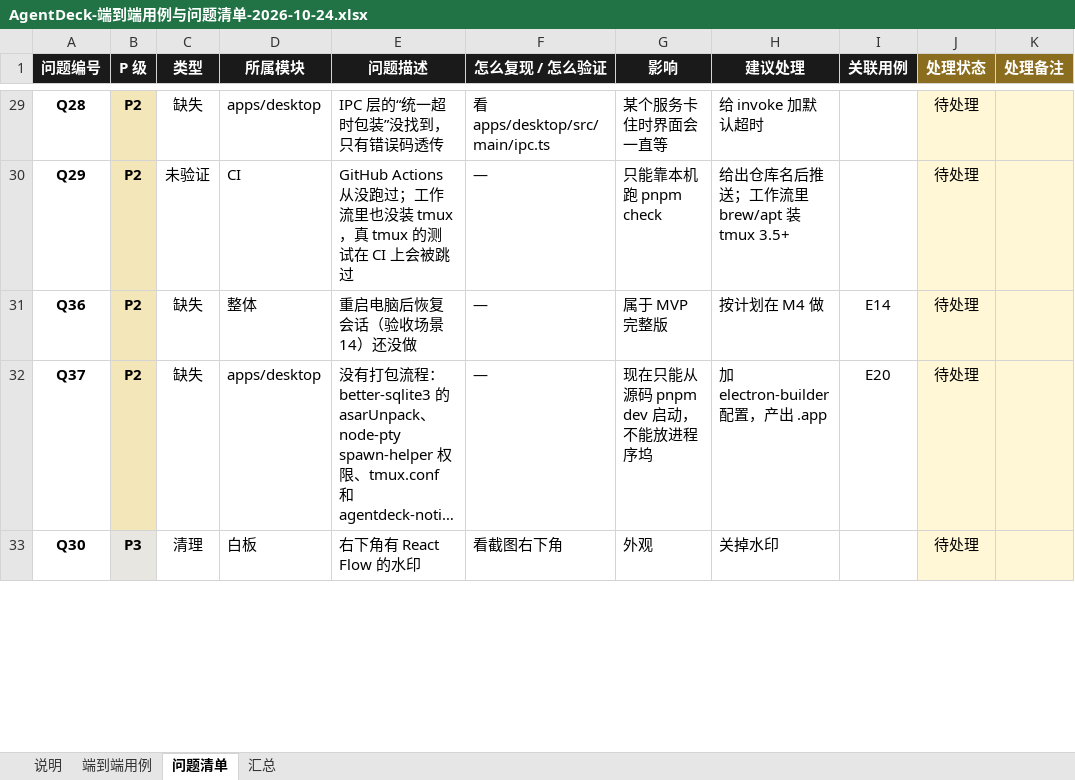
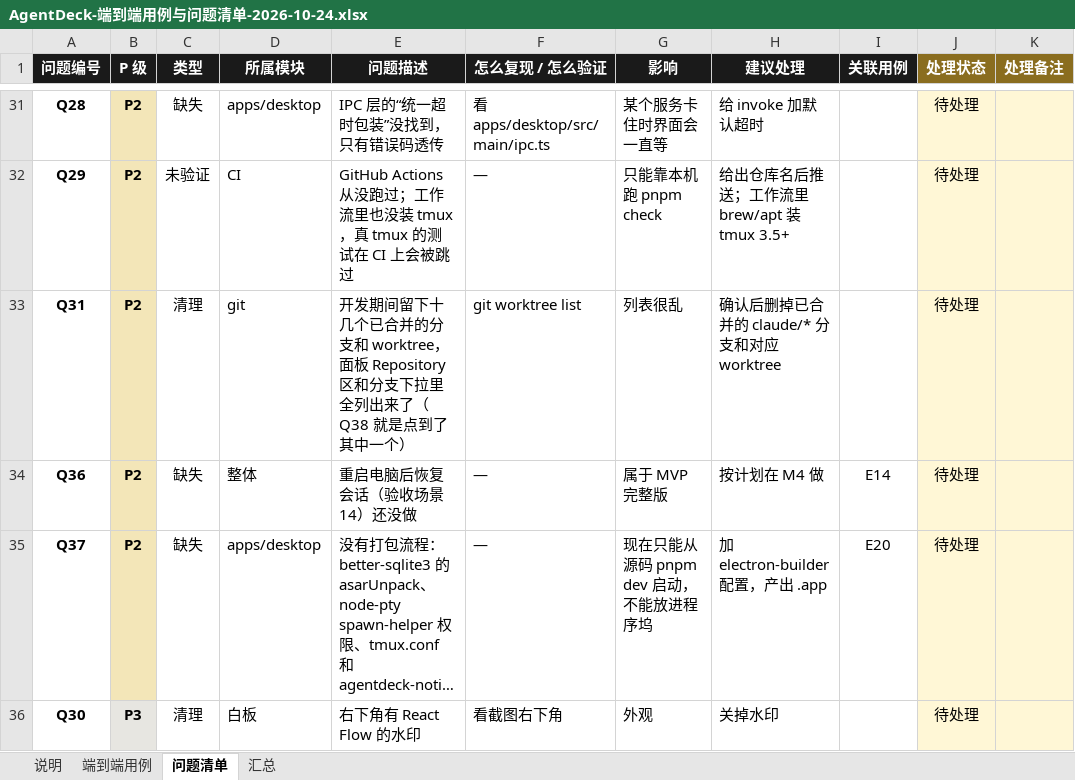
Before and after one commit to Loveforwa/AgentDeck, an Excel workbook: docs/status/AgentDeck-端到端用例与问题清单-2026-10-24.xlsx, sheet 问题清单, drawn as a sheet; only a part is shown, gaps mark what is left out; long unchanged cells end in …; values as stored, in another font and other column widths than the file's, no borders; conditional formats not drawn; the diff covers the shown part only; the diff names each change by its address in the sheet, - before the commit and + after, or states it on an @@ line.

```diff
--- a/docs/status/AgentDeck-端到端用例与问题清单-2026-10-24.xlsx (sheet 问题清单)
+++ b/docs/status/AgentDeck-端到端用例与问题清单-2026-10-24.xlsx (sheet 问题清单)
+row 33: Q31 | P2 | 清理 | git | 开发期间留下十几个已合并的分支和 worktree，面板 Repository 区和分支下拉里全列出来了（Q38 就是点到了其中一个） | git worktree list | 列表很乱 | 确认后删掉已合并的 claude/* 分支和对应 worktree |  | 待处理
```
Also changed, not shown: 2 added rows and 1 removed row elsewhere in this sheet, sheet 汇总, sheet 端到端用例, sheet 说明, 4 other files.
